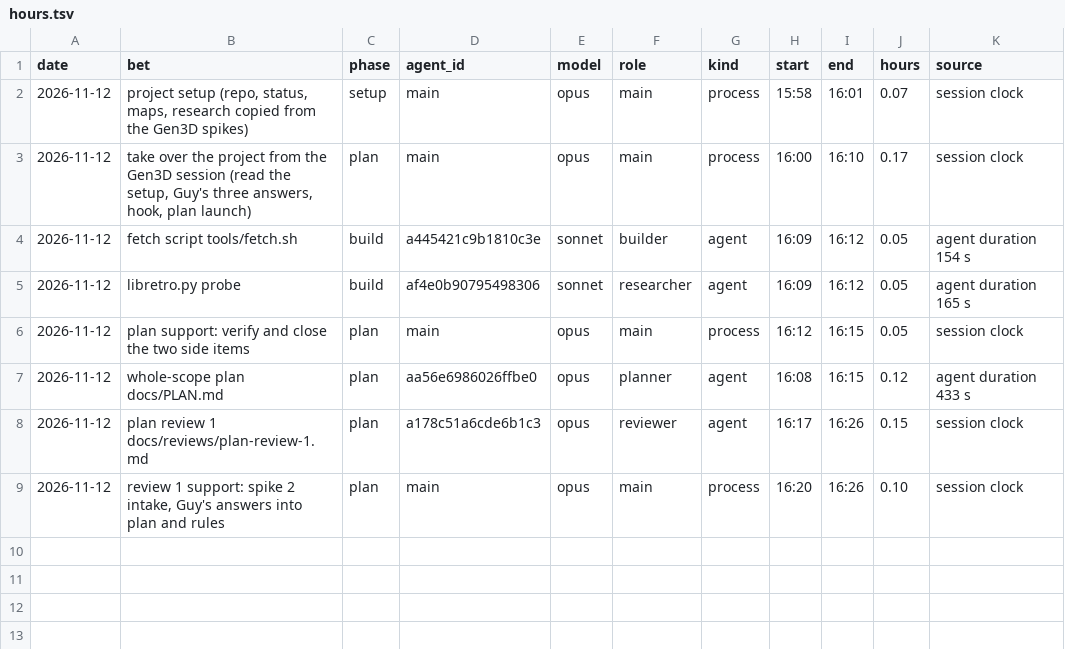
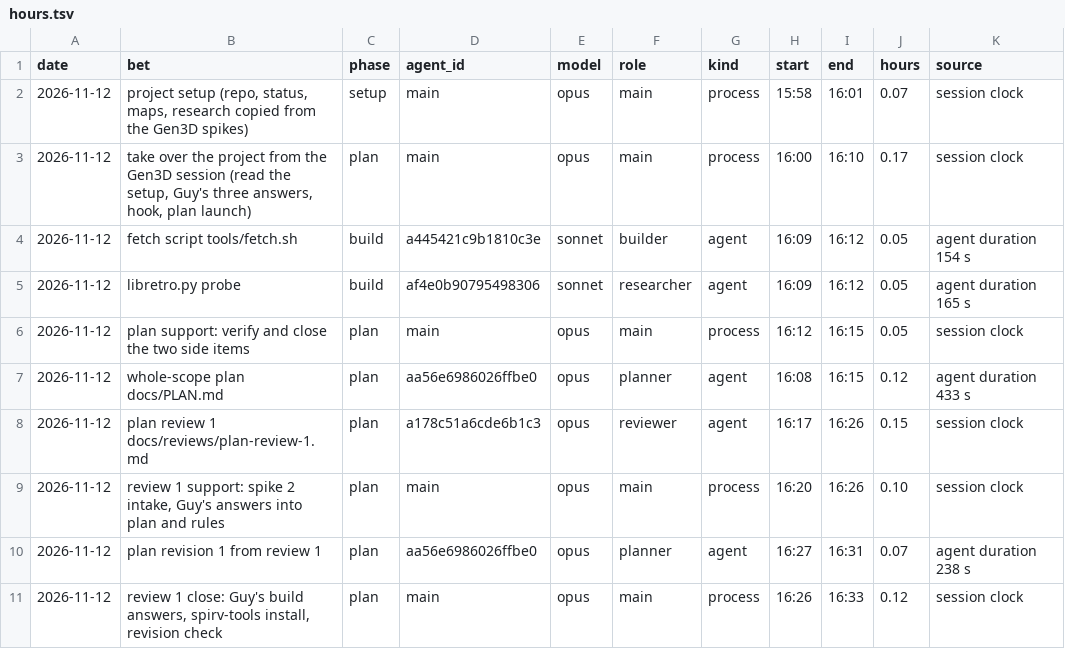
Before and after one commit to GuyShtainer/libazahar-py, a TSV file: docs/hours.tsv, drawn as a sheet.

```diff
--- a/docs/hours.tsv
+++ b/docs/hours.tsv
@@ -9 +9,3 @@ date	bet	phase	agent_id	model	role	kind	start	end	hours	source
 2026-11-12	review 1 support: spike 2 intake, Guy's answers into plan and rules	plan	main	opus	main	process	16:20	16:26	0.10	session clock
+2026-11-12	plan revision 1 from review 1	plan	aa56e6986026ffbe0	opus	planner	agent	16:27	16:31	0.07	agent duration 238 s
+2026-11-12	review 1 close: Guy's build answers, spirv-tools install, revision check	plan	main	opus	main	process	16:26	16:33	0.12	session clock
```
Also changed, not shown: 8 other files.
